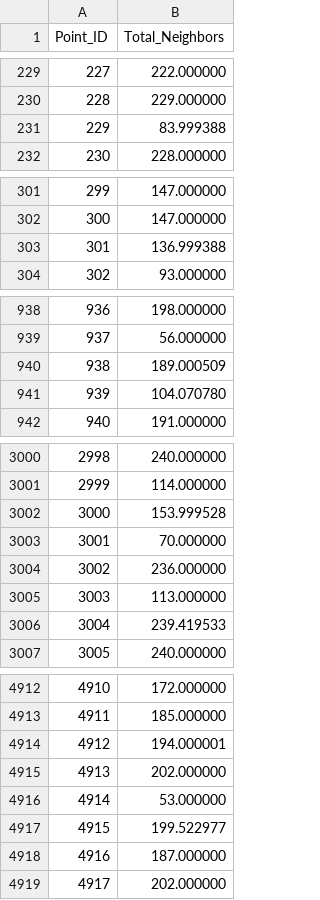
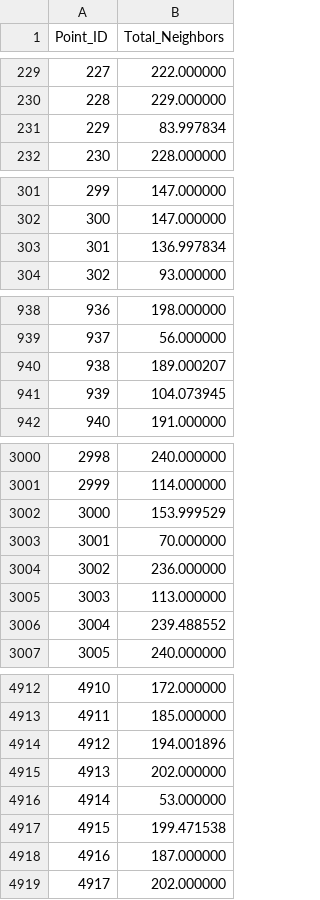
Before and after one commit to gspark0621/Data-Analysis-with-CKKS, a CSV file: Cluster/DBSCAN_CKKS/desilo/debug_normalize_eps0.0463_min50.csv, drawn as a sheet; only a part is shown, gaps mark what is left out; the diff covers the shown part only.

```diff
--- a/Cluster/DBSCAN_CKKS/desilo/debug_normalize_eps0.0463_min50.csv
+++ b/Cluster/DBSCAN_CKKS/desilo/debug_normalize_eps0.0463_min50.csv
@@ -230,3 +230,3 @@ Point_ID,Total_Neighbors
 228,229.000000
-229,83.999388
+229,83.997834
 230,228.000000
@@ -302,3 +302,3 @@ Point_ID,Total_Neighbors
 300,147.000000
-301,136.999388
+301,136.997834
 302,93.000000
@@ -939,4 +939,4 @@ Point_ID,Total_Neighbors
 937,56.000000
-938,189.000509
-939,104.070780
+938,189.000207
+939,104.073945
 940,191.000000
@@ -3001,3 +3001,3 @@ Point_ID,Total_Neighbors
 2999,114.000000
-3000,153.999528
+3000,153.999529
 3001,70.000000
@@ -3005,3 +3005,3 @@ Point_ID,Total_Neighbors
 3003,113.000000
-3004,239.419533
+3004,239.488552
 3005,240.000000
@@ -4913,6 +4913,6 @@ Point_ID,Total_Neighbors
 4911,185.000000
-4912,194.000001
+4912,194.001896
 4913,202.000000
 4914,53.000000
-4915,199.522977
+4915,199.471538
 4916,187.000000
```
Also changed, not shown: 28 edited cells elsewhere in this file, Cluster/DBSCAN_CKKS/desilo/debug_core_eps0.0463_min50.csv, 7 other files.
